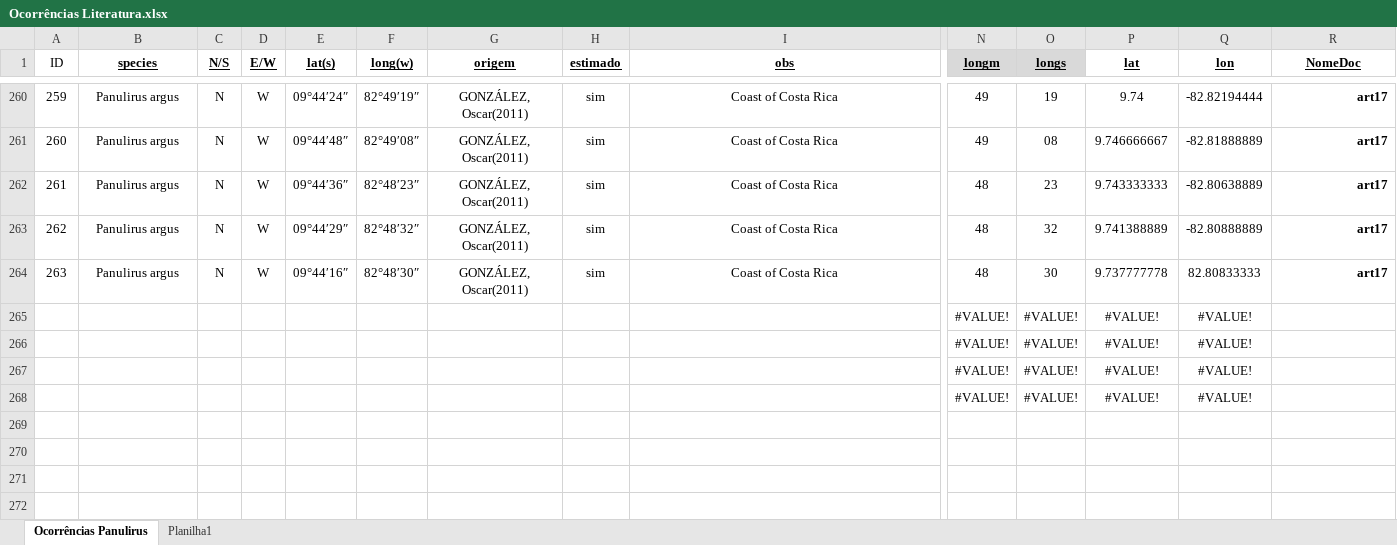
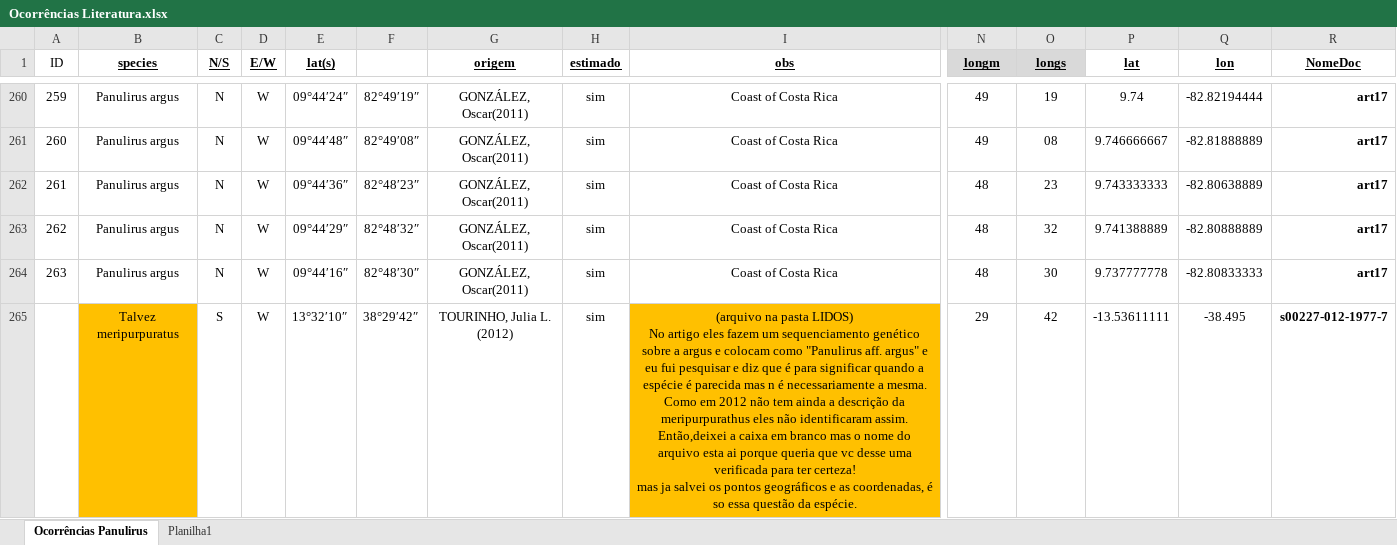
Before and after one commit to matheus9data/analysis-panulirus, an Excel workbook: Ocorrências Literatura.xlsx, sheet Ocorrências Panulirus, drawn as a sheet; only a part is shown, gaps mark what is left out; values as stored, in another font and other column widths than the file's, no borders; charts and pictures not drawn; removed rows and columns are numbered as before the commit, all else as after; rows hold the shown columns only; ↵ is a line break in a cell; the diff covers the shown part only; the diff names each change by its address in the sheet, - before the commit and + after, or states it on an @@ line.

```diff
--- a/Ocorrências Literatura.xlsx (sheet Ocorrências Panulirus)
+++ b/Ocorrências Literatura.xlsx (sheet Ocorrências Panulirus)
-F1: long(w)
+F1: (empty)
-Q264 (lon): 82.80833333
+Q264 (lon): -82.80833333
-row 265:  |  |  |  |  |  |  |  |  | #VALUE! | #VALUE! | #VALUE! | #VALUE!
-row 266:  |  |  |  |  |  |  |  |  | #VALUE! | #VALUE! | #VALUE! | #VALUE!
-row 267:  |  |  |  |  |  |  |  |  | #VALUE! | #VALUE! | #VALUE! | #VALUE!
-row 268:  |  |  |  |  |  |  |  |  | #VALUE! | #VALUE! | #VALUE! | #VALUE!
+row 265:  | Talvez meripurpuratus | S | W | 13°32′10″ | 38°29′42″ | TOURINHO, Julia L. (2012) | sim | (arquivo na pasta LIDOS) ↵ No artigo eles fazem um sequenciamento genético sobre a argus e colocam como "Panulirus aff. argus" e eu fui pesquisar e diz que é para significar quando a espécie é parecida mas n é necessariamente a mesma. Como em 2012 não tem ainda a descrição da meripurpurathus eles não identificaram assim. Então,deixei a caixa em branco mas o nome do arquivo esta ai porque queria que vc desse uma verificada para ter certeza! ↵ mas ja salvei os pontos geográficos e as coordenadas, é so essa questão da espécie. | 29 | 42 | -13.53611111 | -38.495 | s00227-012-1977-7
```
Also changed, not shown: 55 added rows elsewhere in this sheet, charts or pictures, 5 other files.
